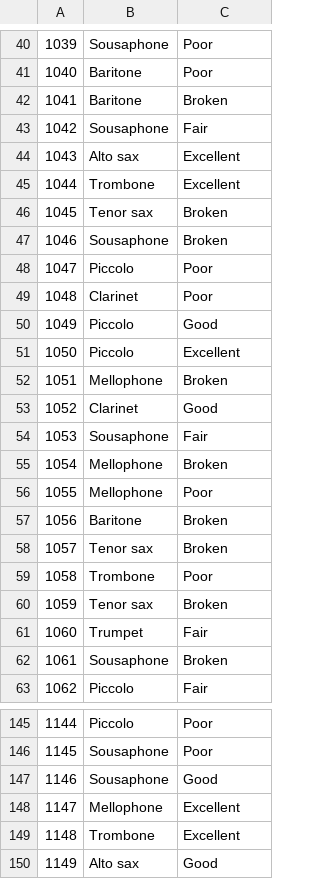
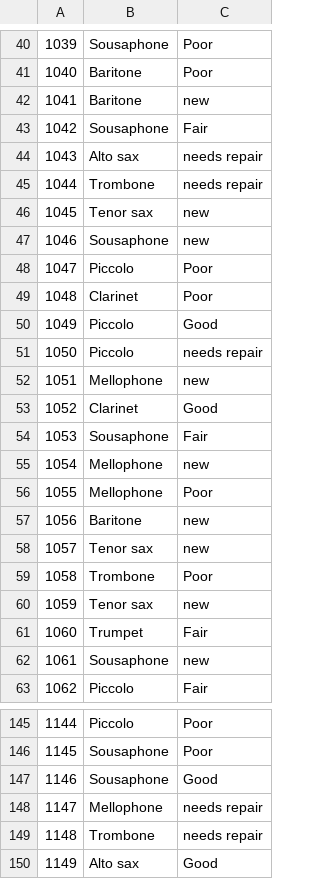
Before and after one commit to benCoomes/inst-rent, a CSV file: dbreset/test_data/instruments_big_data.csv, drawn as a sheet; only a part is shown, gaps mark what is left out; the diff covers the shown part only.

```diff
--- a/dbreset/test_data/instruments_big_data.csv
+++ b/dbreset/test_data/instruments_big_data.csv
@@ -41,8 +41,8 @@
 1040,Baritone,Poor
-1041,Baritone,Broken
+1041,Baritone,new
 1042,Sousaphone,Fair
-1043,Alto sax,Excellent
-1044,Trombone,Excellent
-1045,Tenor sax,Broken
-1046,Sousaphone,Broken
+1043,Alto sax,needs repair
+1044,Trombone,needs repair
+1045,Tenor sax,new
+1046,Sousaphone,new
 1047,Piccolo,Poor
@@ -50,14 +50,14 @@
 1049,Piccolo,Good
-1050,Piccolo,Excellent
-1051,Mellophone,Broken
+1050,Piccolo,needs repair
+1051,Mellophone,new
 1052,Clarinet,Good
 1053,Sousaphone,Fair
-1054,Mellophone,Broken
+1054,Mellophone,new
 1055,Mellophone,Poor
-1056,Baritone,Broken
-1057,Tenor sax,Broken
+1056,Baritone,new
+1057,Tenor sax,new
 1058,Trombone,Poor
-1059,Tenor sax,Broken
+1059,Tenor sax,new
 1060,Trumpet,Fair
-1061,Sousaphone,Broken
+1061,Sousaphone,new
 1062,Piccolo,Fair
@@ -147,4 +147,4 @@
 1146,Sousaphone,Good
-1147,Mellophone,Excellent
-1148,Trombone,Excellent
+1147,Mellophone,needs repair
+1148,Trombone,needs repair
 1149,Alto sax,Good
```
Also changed, not shown: 45 edited cells elsewhere in this file, dbreset/test_data/student_big_data.csv, 3 other files.
